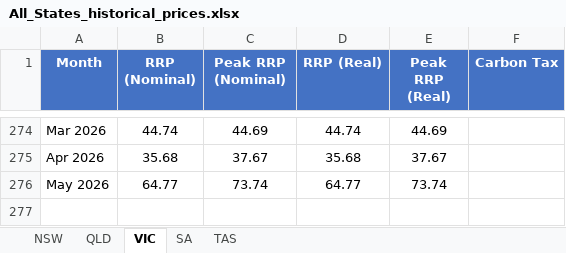
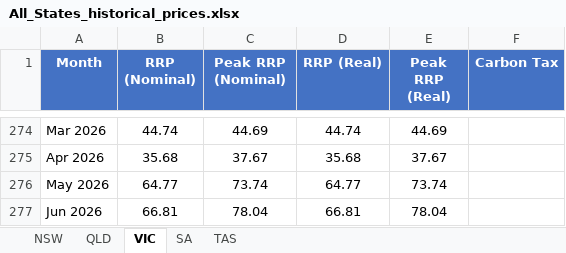
Before and after one commit to cutout-z/aemo-historical-prices, an Excel workbook: outputs/All_States_historical_prices.xlsx, sheet VIC, drawn as a sheet; only a part is shown, gaps mark what is left out; values as stored, in another font and other column widths than the file's, no borders; the diff names each change by its address in the sheet, - before the commit and + after, or states it on an @@ line.

```diff
--- a/outputs/All_States_historical_prices.xlsx (sheet VIC)
+++ b/outputs/All_States_historical_prices.xlsx (sheet VIC)
+row 277: Jun 2026 | 66.81 | 78.04 | 66.81 | 78.04
```
Also changed, not shown: sheet TAS, sheet QLD, sheet SA, sheet NSW, outputs/NSW_historical_prices.xlsx, outputs/QLD_historical_prices.xlsx, 4 other files.
